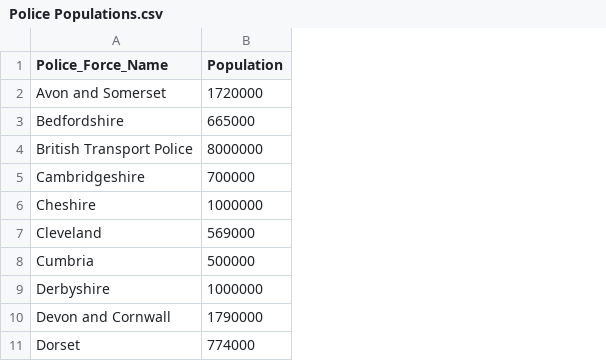
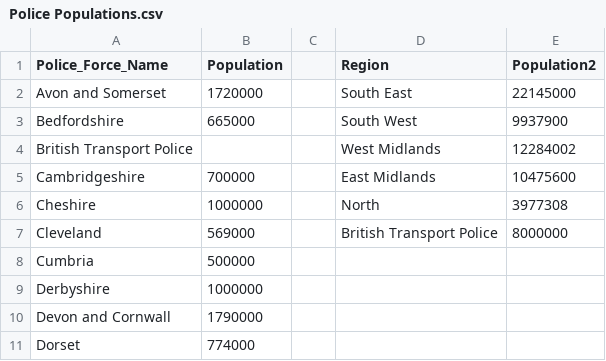
Before and after one commit to elliot-linsey/QMUL, a CSV file: EOY Project/Police Populations.csv, drawn as a sheet; only a part is shown; the diff names each change by its address in the sheet, - before the commit and + after, or states it on an @@ line.

```diff
--- a/EOY Project/Police Populations.csv
+++ b/EOY Project/Police Populations.csv
+column C, empty
+column D (Region), rows 2-7: South East | South West | West Midlands | East Midlands | North | British Transport Police
+column E (Population2), rows 2-7: 22145000 | 9937900 | 12284002 | 10475600 | 3977308 | 8000000
-B4 (Population): 8000000
+B4 (Population): (empty)
```
Also changed, not shown: 8 other files.
